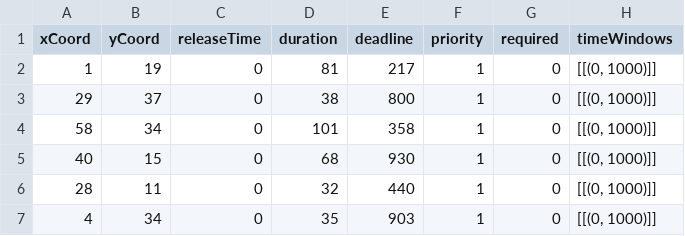
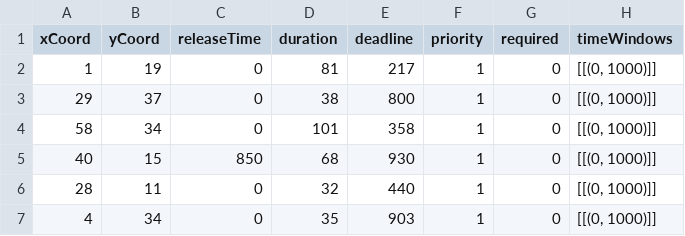
Before and after one commit to trautmaa/Task-Manager-Comps-2014-2015, a CSV file: test2.csv, drawn as a sheet.

```diff
--- a/test2.csv
+++ b/test2.csv
@@ -4,3 +4,3 @@ xCoord,yCoord,releaseTime,duration,deadline,priority,required,timeWindows
 58,34,0,101,358,1,0,"[[(0, 1000)]]"
-40,15,0,68,930,1,0,"[[(0, 1000)]]"
+40,15,850,68,930,1,0,"[[(0, 1000)]]"
 28,11,0,32,440,1,0,"[[(0, 1000)]]"
```
Also changed, not shown: 1 other file.
